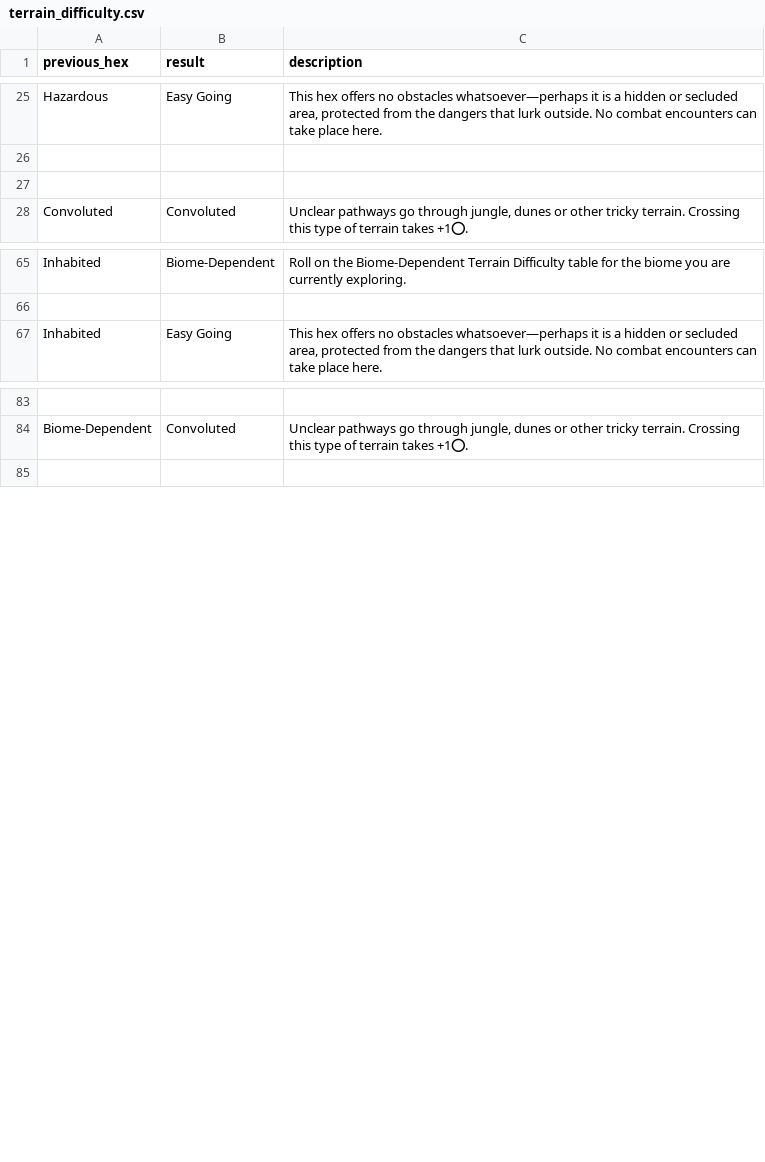
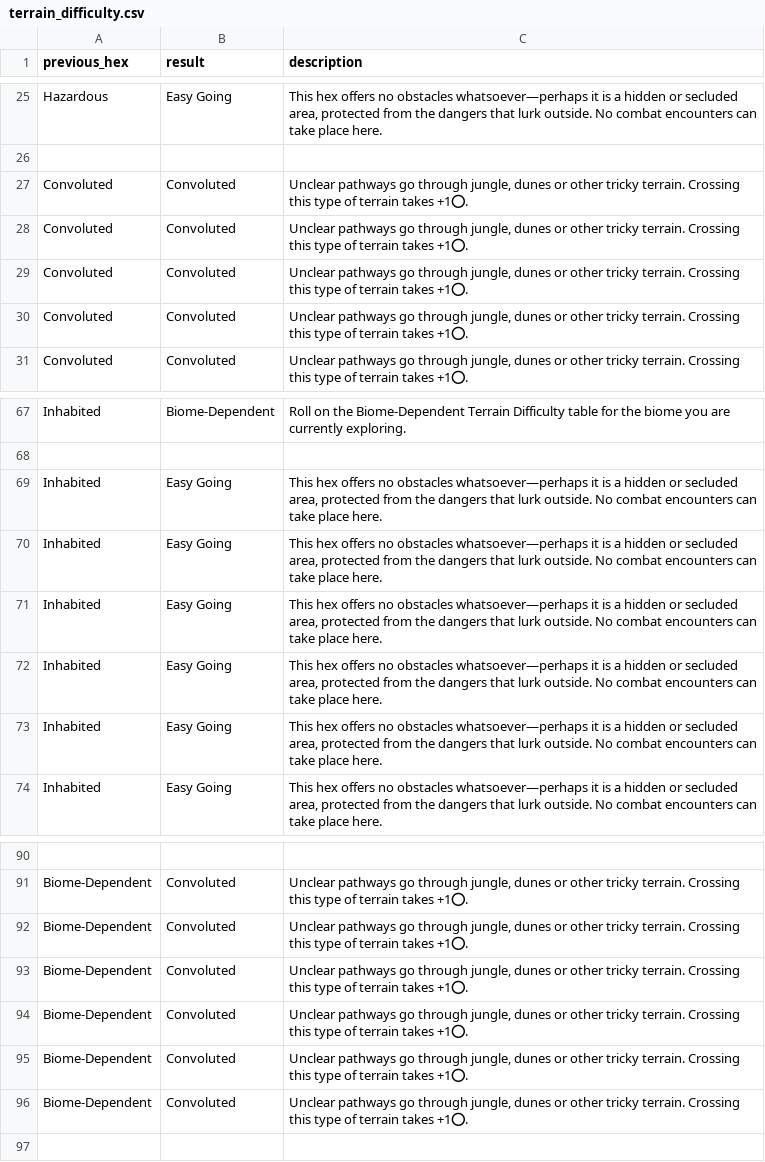
Before and after one commit to Hawkins627/ATDW, a CSV file: terrain_difficulty.csv, drawn as a sheet; only a part is shown, gaps mark what is left out; the diff covers the shown part only; the diff names each change by its address in the sheet, - before the commit and + after, or states it on an @@ line.

Commit message:
Update terrain_difficulty.csv

```diff
--- a/terrain_difficulty.csv
+++ b/terrain_difficulty.csv
-row 27: (empty)
+row 27: Convoluted | Convoluted | Unclear pathways go through jungle, dunes or other tricky terrain. Crossing this type of terrain takes +1⭕.
+row 28: Convoluted | Convoluted | Unclear pathways go through jungle, dunes or other tricky terrain. Crossing this type of terrain takes +1⭕.
+row 29: Convoluted | Convoluted | Unclear pathways go through jungle, dunes or other tricky terrain. Crossing this type of terrain takes +1⭕.
+row 30: Convoluted | Convoluted | Unclear pathways go through jungle, dunes or other tricky terrain. Crossing this type of terrain takes +1⭕.
+row 69: Inhabited | Easy Going | This hex offers no obstacles whatsoever—perhaps it is a hidden or secluded area, protected from the dangers that lurk outside. No combat encounters can take place here.
+row 70: Inhabited | Easy Going | This hex offers no obstacles whatsoever—perhaps it is a hidden or secluded area, protected from the dangers that lurk outside. No combat encounters can take place here.
+row 71: Inhabited | Easy Going | This hex offers no obstacles whatsoever—perhaps it is a hidden or secluded area, protected from the dangers that lurk outside. No combat encounters can take place here.
+row 72: Inhabited | Easy Going | This hex offers no obstacles whatsoever—perhaps it is a hidden or secluded area, protected from the dangers that lurk outside. No combat encounters can take place here.
+row 73: Inhabited | Easy Going | This hex offers no obstacles whatsoever—perhaps it is a hidden or secluded area, protected from the dangers that lurk outside. No combat encounters can take place here.
+row 92: Biome-Dependent | Convoluted | Unclear pathways go through jungle, dunes or other tricky terrain. Crossing this type of terrain takes +1⭕.
+row 93: Biome-Dependent | Convoluted | Unclear pathways go through jungle, dunes or other tricky terrain. Crossing this type of terrain takes +1⭕.
+row 94: Biome-Dependent | Convoluted | Unclear pathways go through jungle, dunes or other tricky terrain. Crossing this type of terrain takes +1⭕.
+row 95: Biome-Dependent | Convoluted | Unclear pathways go through jungle, dunes or other tricky terrain. Crossing this type of terrain takes +1⭕.
+row 96: Biome-Dependent | Convoluted | Unclear pathways go through jungle, dunes or other tricky terrain. Crossing this type of terrain takes +1⭕.
```
Also changed, not shown: 10 added rows, 5 removed rows and 5 edited cells elsewhere in this file.
